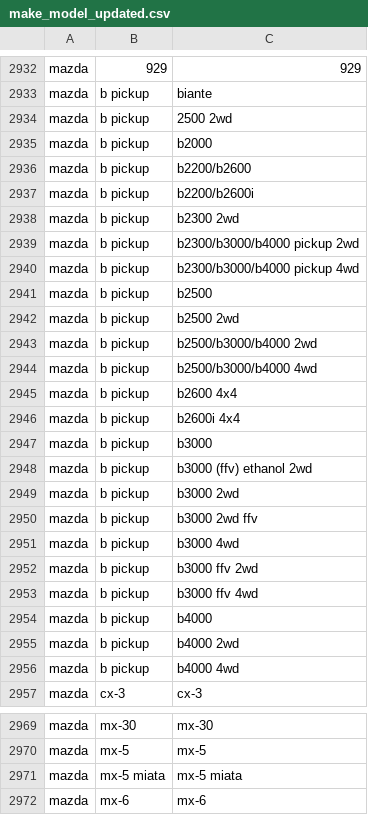
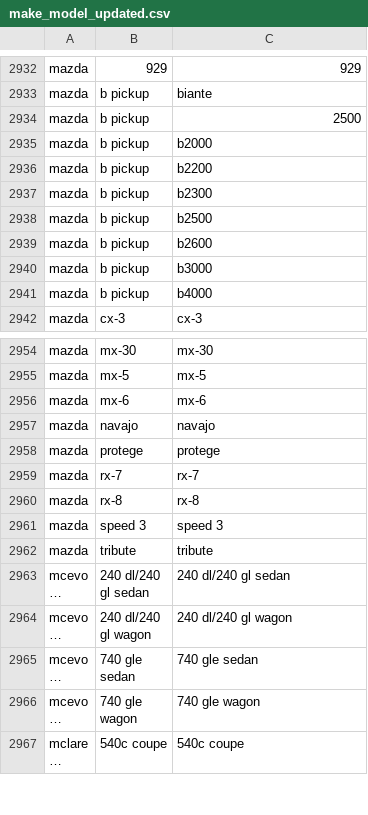
Before and after one commit to Jacob12138xieyuan/CS5228-car-price-prediction, a CSV file: make_model_mapping/make_model_updated.csv, drawn as a sheet; only a part is shown, gaps mark what is left out; the shorter side is filled out with more unchanged rows; long unchanged cells end in …; the diff covers the shown part only.

```diff
--- a/make_model_mapping/make_model_updated.csv
+++ b/make_model_mapping/make_model_updated.csv
@@ -2933,25 +2933,10 @@ mazda,929,929
 mazda,b pickup,biante
-mazda,b pickup,2500 2wd
+mazda,b pickup,2500
 mazda,b pickup,b2000
-mazda,b pickup,b2200/b2600
-mazda,b pickup,b2200/b2600i
-mazda,b pickup,b2300 2wd
-mazda,b pickup,b2300/b3000/b4000 pickup 2wd
-mazda,b pickup,b2300/b3000/b4000 pickup 4wd
+mazda,b pickup,b2200
+mazda,b pickup,b2300
 mazda,b pickup,b2500
-mazda,b pickup,b2500 2wd
-mazda,b pickup,b2500/b3000/b4000 2wd
-mazda,b pickup,b2500/b3000/b4000 4wd
-mazda,b pickup,b2600 4x4
-mazda,b pickup,b2600i 4x4
+mazda,b pickup,b2600
 mazda,b pickup,b3000
-mazda,b pickup,b3000 (ffv) ethanol 2wd
-mazda,b pickup,b3000 2wd
-mazda,b pickup,b3000 2wd ffv
-mazda,b pickup,b3000 4wd
-mazda,b pickup,b3000 ffv 2wd
-mazda,b pickup,b3000 ffv 4wd
 mazda,b pickup,b4000
-mazda,b pickup,b4000 2wd
-mazda,b pickup,b4000 4wd
 mazda,cx-3,cx-3
@@ -2970,3 +2955,2 @@ mazda,mx-30,mx-30
 mazda,mx-5,mx-5
-mazda,mx-5 miata,mx-5 miata
 mazda,mx-6,mx-6
```
Also changed, not shown: 46 removed rows and 2 edited cells elsewhere in this file.
